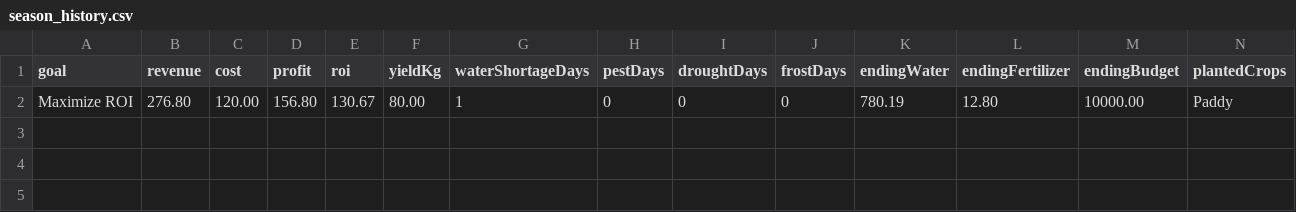
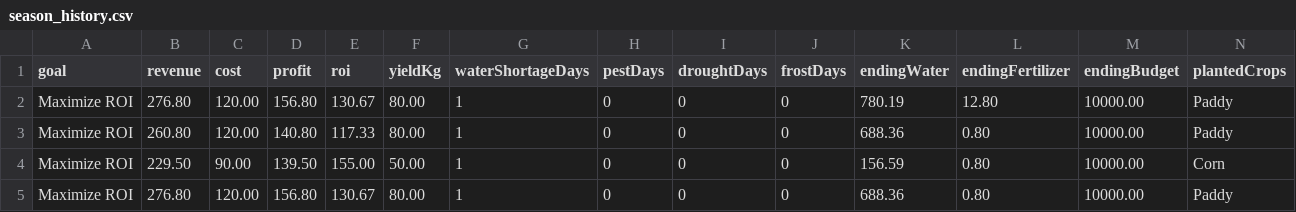
Before and after one commit to SuYeeMyatMoe/Smart_Harvest_360_Desktop_Application, a CSV file: data/season_history.csv, drawn as a sheet; the diff names each change by its address in the sheet, - before the commit and + after, or states it on an @@ line.

```diff
--- a/data/season_history.csv
+++ b/data/season_history.csv
+row 3: Maximize ROI | 260.80 | 120.00 | 140.80 | 117.33 | 80.00 | 1 | 0 | 0 | 0 | 688.36 | 0.80 | 10000.00 | Paddy
+row 4: Maximize ROI | 229.50 | 90.00 | 139.50 | 155.00 | 50.00 | 1 | 0 | 0 | 0 | 156.59 | 0.80 | 10000.00 | Corn
+row 5: Maximize ROI | 276.80 | 120.00 | 156.80 | 130.67 | 80.00 | 1 | 0 | 0 | 0 | 688.36 | 0.80 | 10000.00 | Paddy
```
Also changed, not shown: data/activity_log.csv, 9 other files.
